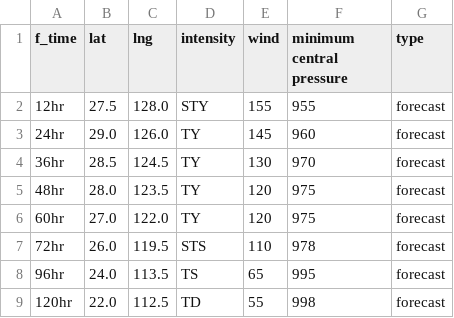
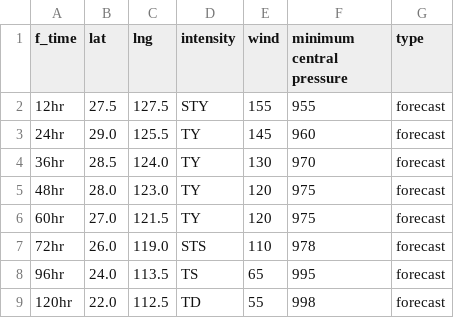
Before and after one commit to zax41006-bot/TC-Track, a CSV file: forecast_track_B.csv, drawn as a sheet.

Commit message:
Update forecast_track_B.csv

```diff
--- a/forecast_track_B.csv
+++ b/forecast_track_B.csv
@@ -1,8 +1,8 @@
 f_time,lat,lng,intensity,wind,minimum central pressure,type
-12hr,27.5,128.0,STY,155,955,forecast
-24hr,29.0,126.0,TY,145,960,forecast
-36hr,28.5,124.5,TY,130,970,forecast
-48hr,28.0,123.5,TY,120,975,forecast
-60hr,27.0,122.0,TY,120,975,forecast
-72hr,26.0,119.5,STS,110,978,forecast
+12hr,27.5,127.5,STY,155,955,forecast
+24hr,29.0,125.5,TY,145,960,forecast
+36hr,28.5,124.0,TY,130,970,forecast
+48hr,28.0,123.0,TY,120,975,forecast
+60hr,27.0,121.5,TY,120,975,forecast
+72hr,26.0,119.0,STS,110,978,forecast
 96hr,24.0,113.5,TS,65,995,forecast
```
